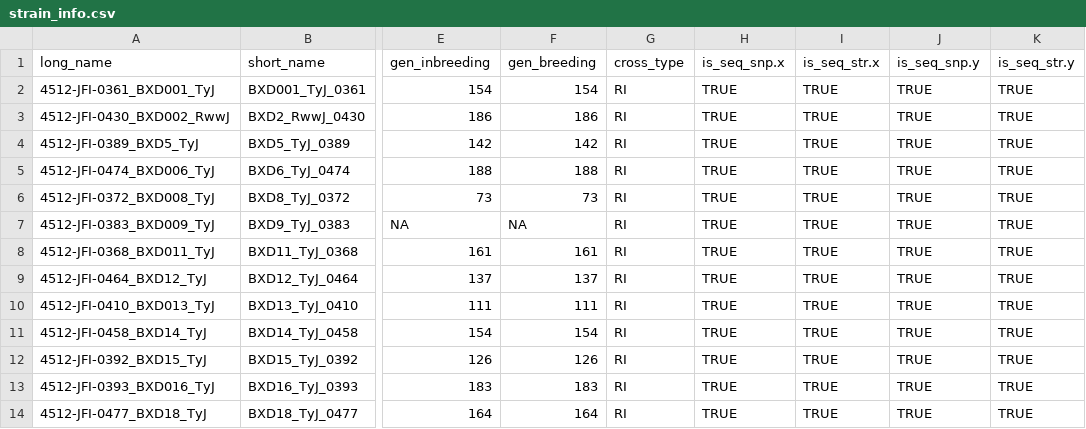
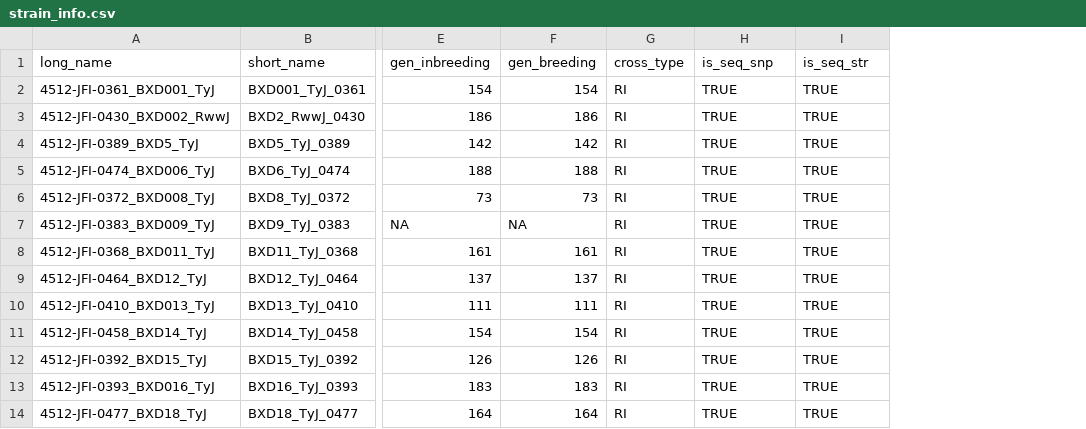
Before and after one commit to gymreklab/BXD-STR-Mutator-Manuscript, a CSV file: outs/strain_info.csv, drawn as a sheet; only a part is shown, gaps mark what is left out; the diff names each change by its address in the sheet, - before the commit and + after, or states it on an @@ line.

Commit message:
updating mutations list

```diff
--- a/outs/strain_info.csv
+++ b/outs/strain_info.csv
-column J (is_seq_snp.y), rows 2-14: all TRUE
-column K (is_seq_str.y), rows 2-14: all TRUE
-H1: is_seq_snp.x
+H1: is_seq_snp
-I1: is_seq_str.x
+I1: is_seq_str
```
Also changed, not shown: 2 other files.
